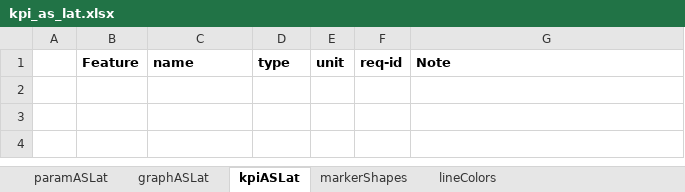
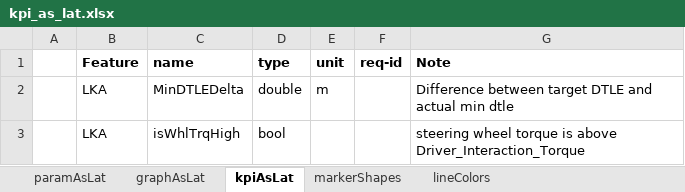
Before and after one commit to codeFarmerJack/AEB_KPI_Project, an Excel workbook: config/kpi_as_lat.xlsx, sheet kpiAsLat, drawn as a sheet; values as stored, in another font and other column widths than the file's, no borders; the diff names each change by its address in the sheet, - before the commit and + after, or states it on an @@ line.

```diff
--- a/config/kpi_as_lat.xlsx (sheet kpiAsLat)
+++ b/config/kpi_as_lat.xlsx (sheet kpiAsLat)
-sheet tab: paramASLat
+sheet tab: paramAsLat
-sheet tab: graphASLat
+sheet tab: graphAsLat
-sheet tab: kpiASLat
+sheet tab: kpiAsLat
+row 2:  | LKA | MinDTLEDelta | double | m |  | Difference between target DTLE and actual min dtle
+row 3:  | LKA | isWhlTrqHigh | bool |  |  | steering wheel torque is above Driver_Interaction_Torque
```
Also changed, not shown: sheet paramAsLat, 11 other files.
